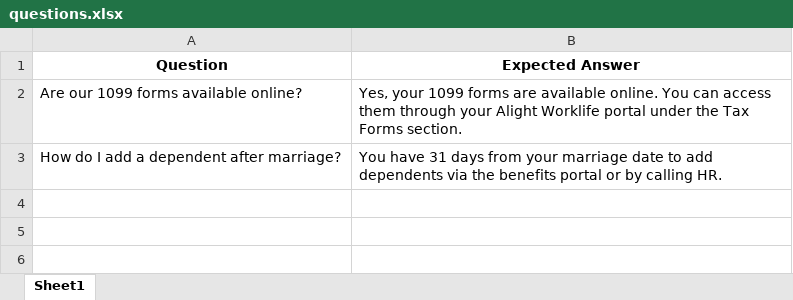
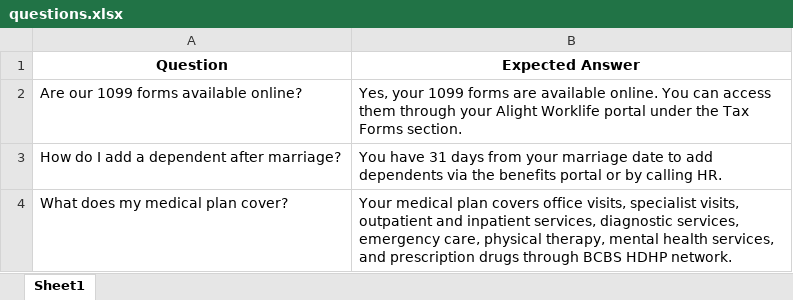
Before and after one commit to baacha123/Alight-Health, an Excel workbook: commcloud_eval/questions.xlsx, sheet Sheet1, drawn as a sheet; values as stored, in another font and other column widths than the file's, no borders; the diff names each change by its address in the sheet, - before the commit and + after, or states it on an @@ line.

```diff
--- a/commcloud_eval/questions.xlsx (sheet Sheet1)
+++ b/commcloud_eval/questions.xlsx (sheet Sheet1)
+row 4: What does my medical plan cover? | Your medical plan covers office visits, specialist visits, outpatient and inpatient services, diagnostic services, emergency care, physical therapy, mental health services, and prescription drugs through BCBS HDHP network.
```
Also changed, not shown: 7 other files.
